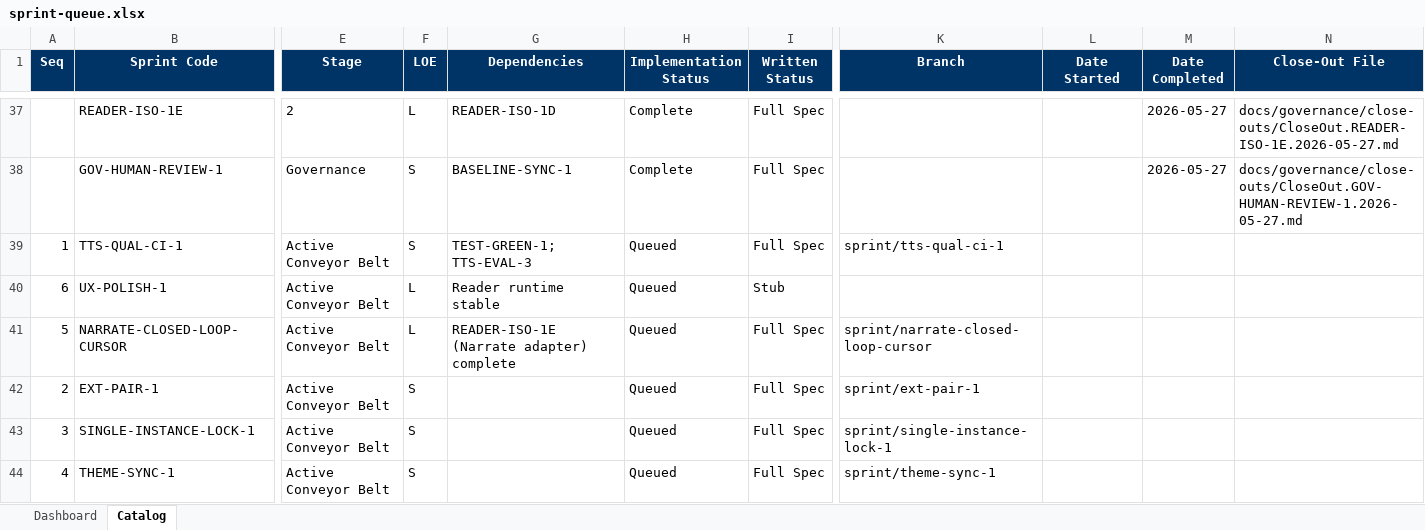
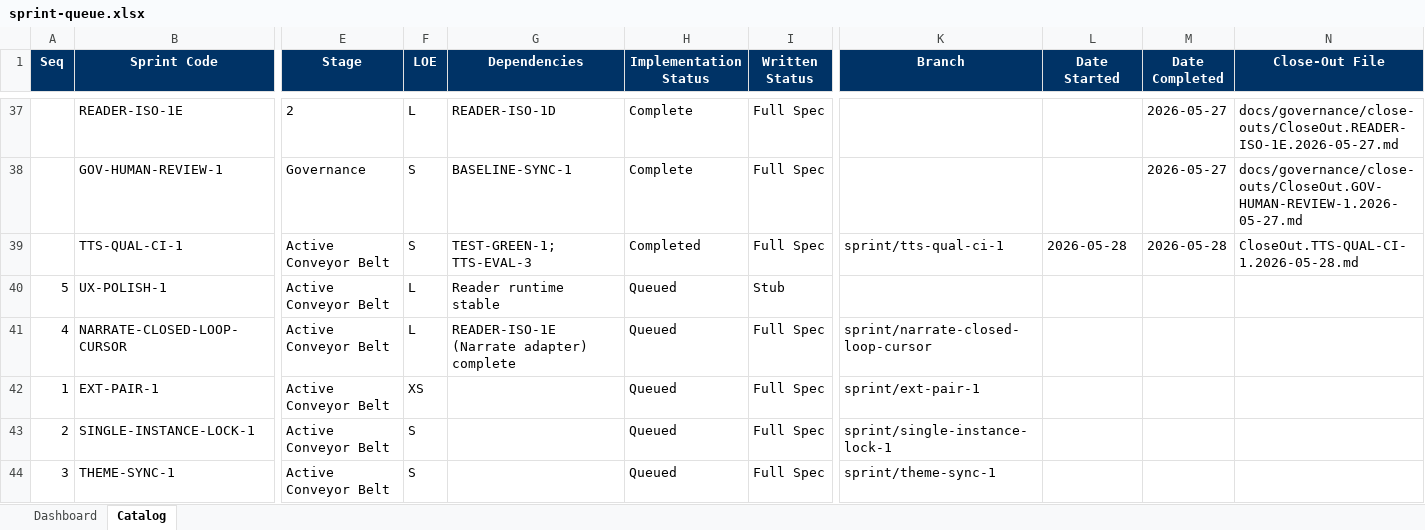
Before and after one commit to gorillabrown/Blurby, an Excel workbook: docs/governance/sprint-queue.xlsx, sheet Catalog, drawn as a sheet; only a part is shown, gaps mark what is left out; values as stored, in another font and other column widths than the file's, no borders; table styles not drawn; the diff names each change by its address in the sheet, - before the commit and + after, or states it on an @@ line.

```diff
--- a/docs/governance/sprint-queue.xlsx (sheet Catalog)
+++ b/docs/governance/sprint-queue.xlsx (sheet Catalog)
-A39 (Seq): 1
+A39 (Seq): (empty)
-H39 (Implementation Status): Queued
+H39 (Implementation Status): Completed
-L39 (Date Started): (empty)
+L39 (Date Started): 2026-05-28
-M39 (Date Completed): (empty)
+M39 (Date Completed): 2026-05-28
-N39 (Close-Out File): (empty)
+N39 (Close-Out File): CloseOut.TTS-QUAL-CI-1.2026-05-28.md
-A40 (Seq): 6
+A40 (Seq): 5
-A41 (Seq): 5
+A41 (Seq): 4
-A42 (Seq): 2
+A42 (Seq): 1
-F42 (LOE): S
+F42 (LOE): XS
-A43 (Seq): 3
+A43 (Seq): 2
-A44 (Seq): 4
+A44 (Seq): 3
```
Also changed, not shown: sheet Dashboard, 1 other file.
